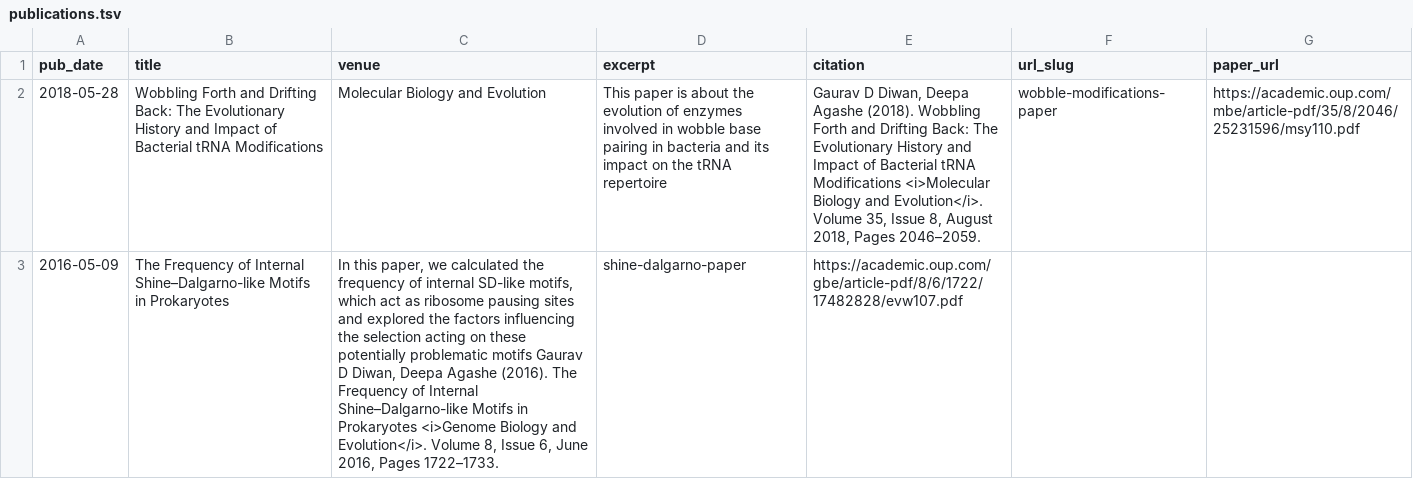
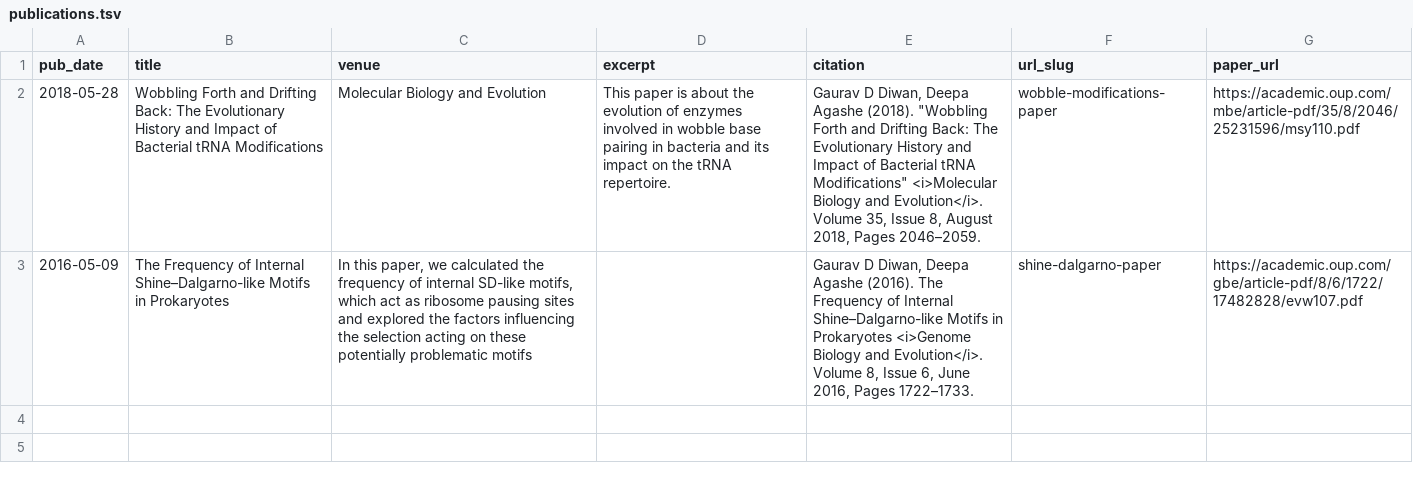
Before and after one commit to gauravdiwan89/gauravdiwan89.github.io, a TSV file: markdown_generator/publications.tsv, drawn as a sheet; the diff names each change by its address in the sheet, - before the commit and + after, or states it on an @@ line.

Commit message:
Add files via upload

```diff
--- a/markdown_generator/publications.tsv
+++ b/markdown_generator/publications.tsv
-D2 (excerpt): …the tRNA repertoire
+D2 (excerpt): …the tRNA repertoire.
-E2 (citation): …Agashe (2018). Wobbling Forth and Drifting Back: The Evolutionary History and Impact of Bacterial tRNA Modifications <i>Molecular Biology…
+E2 (citation): …Agashe (2018). "Wobbling Forth and Drifting Back: The Evolutionary History and Impact of Bacterial tRNA Modifications" <i>Molecular Biology…
-C3 (venue): …problematic motifs Gaurav D Diwan, Deepa Agashe (2016). The Frequency of Internal Shine–Dalgarno-like Motifs in Prokaryotes <i>Genome Biology and Evolution</i>. Volume 8, Issue 6, June 2016, Pages 1722–1733.
+C3 (venue): …problematic motifs
-D3 (excerpt): shine-dalgarno-paper
+D3 (excerpt): (empty)
-E3 (citation): https://academic.oup.com/gbe/article-pdf/8/6/1722/17482828/evw107.pdf
+E3 (citation): Gaurav D Diwan, Deepa Agashe (2016). The Frequency of Internal Shine–Dalgarno-like Motifs in Prokaryotes <i>Genome Biology and Evolution</i>. Volume 8, Issue 6, June 2016, Pages 1722–1733.
-F3 (url_slug): (empty)
+F3 (url_slug): shine-dalgarno-paper
-G3 (paper_url): (empty)
+G3 (paper_url): https://academic.oup.com/gbe/article-pdf/8/6/1722/17482828/evw107.pdf
```
